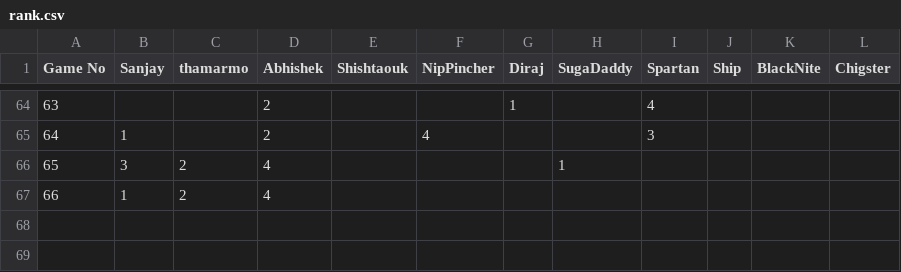
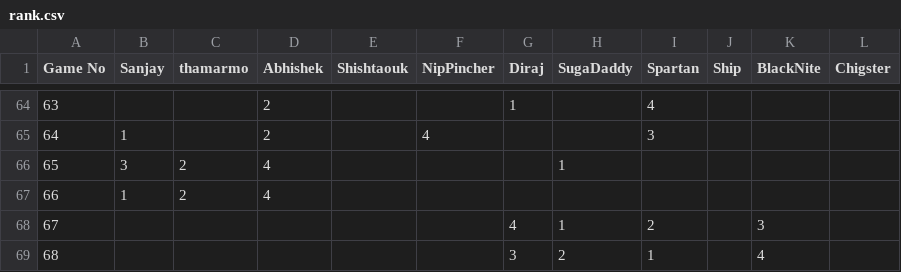
Before and after one commit to snjsomnath/Monopoly-2, a CSV file: rank.csv, drawn as a sheet; only a part is shown, gaps mark what is left out; the diff names each change by its address in the sheet, - before the commit and + after, or states it on an @@ line.

```diff
--- a/rank.csv
+++ b/rank.csv
+row 68: 67 |  |  |  |  |  | 4 | 1 | 2 |  | 3
+row 69: 68 |  |  |  |  |  | 3 | 2 | 1 |  | 4
```
Also changed, not shown: data.csv.
